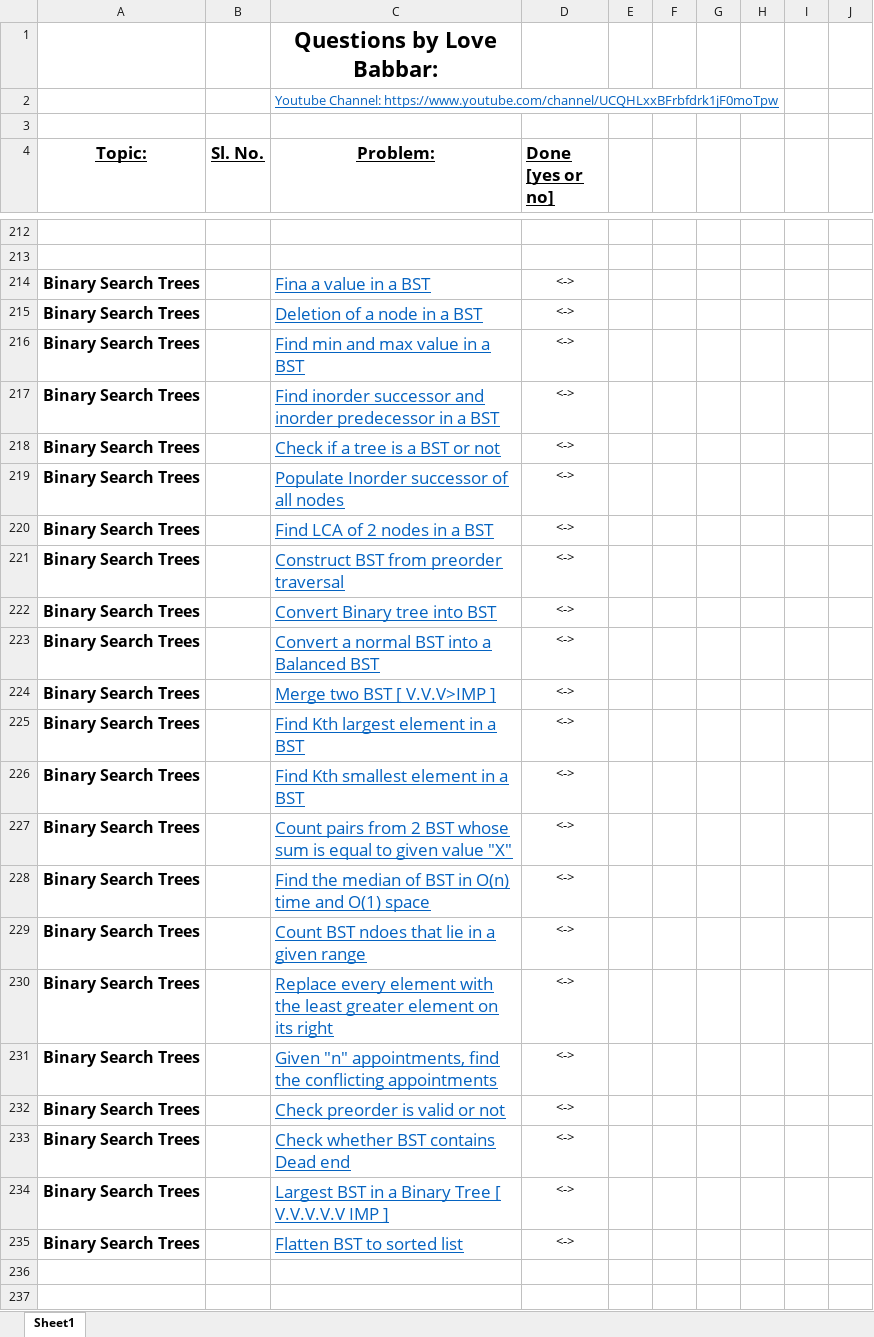
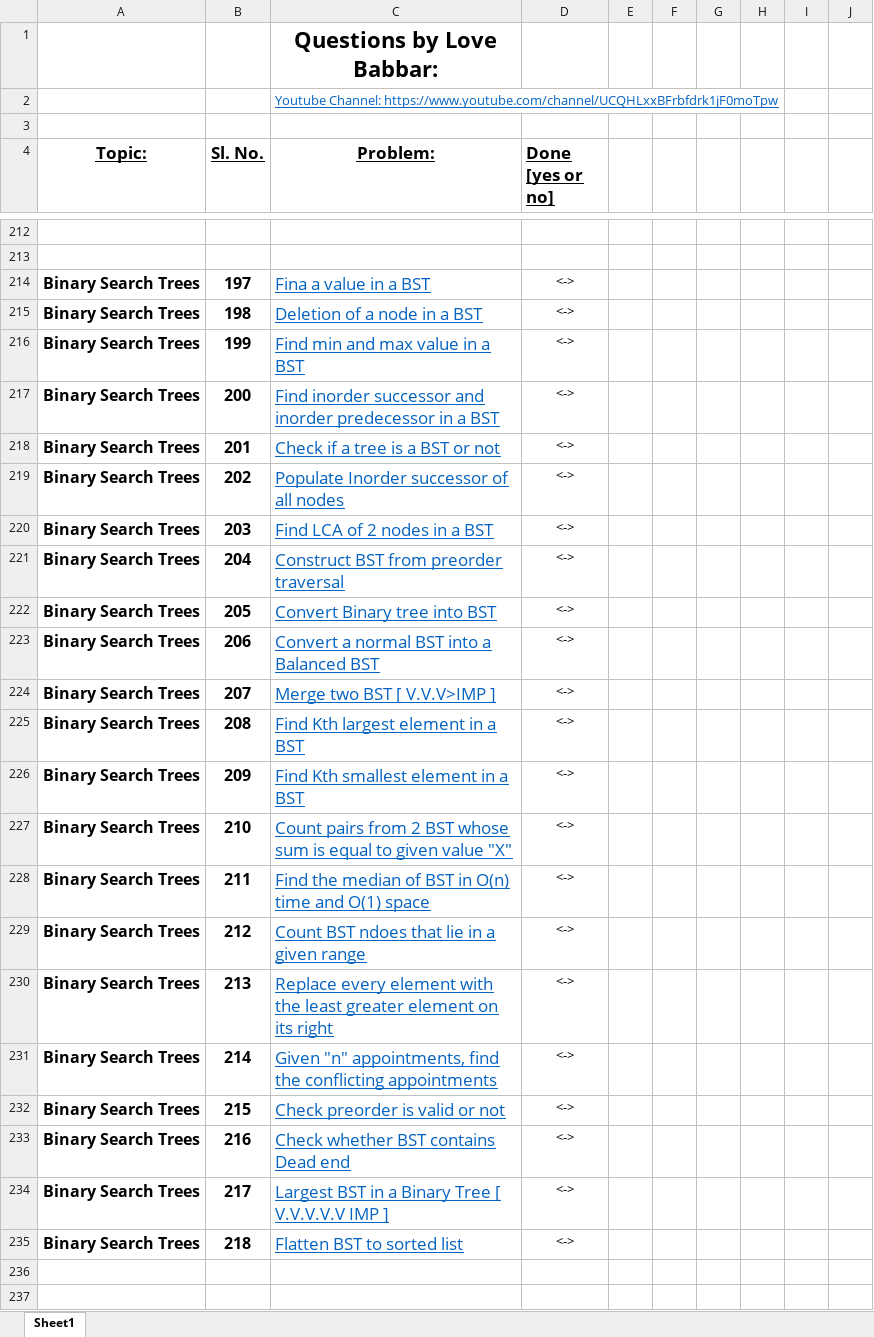
Before and after one commit to pishivam009/codingproblems, an Excel workbook: FINAL450.xlsx, sheet Sheet1, drawn as a sheet; only a part is shown, gaps mark what is left out; values as stored, in another font and other column widths than the file's, no borders; the diff covers the shown part only; the diff names each change by its address in the sheet, - before the commit and + after, or states it on an @@ line.

```diff
--- a/FINAL450.xlsx (sheet Sheet1)
+++ b/FINAL450.xlsx (sheet Sheet1)
-B214 (Sl. No.): (empty)
+B214 (Sl. No.): 197
-B215 (Sl. No.): (empty)
+B215 (Sl. No.): 198
-B216 (Sl. No.): (empty)
+B216 (Sl. No.): 199
-B217 (Sl. No.): (empty)
+B217 (Sl. No.): 200
-B218 (Sl. No.): (empty)
+B218 (Sl. No.): 201
-B219 (Sl. No.): (empty)
+B219 (Sl. No.): 202
-B220 (Sl. No.): (empty)
+B220 (Sl. No.): 203
-B221 (Sl. No.): (empty)
+B221 (Sl. No.): 204
-B222 (Sl. No.): (empty)
+B222 (Sl. No.): 205
-B223 (Sl. No.): (empty)
+B223 (Sl. No.): 206
-B224 (Sl. No.): (empty)
+B224 (Sl. No.): 207
-B225 (Sl. No.): (empty)
+B225 (Sl. No.): 208
-B226 (Sl. No.): (empty)
+B226 (Sl. No.): 209
-B227 (Sl. No.): (empty)
+B227 (Sl. No.): 210
-B228 (Sl. No.): (empty)
+B228 (Sl. No.): 211
-B229 (Sl. No.): (empty)
+B229 (Sl. No.): 212
-B230 (Sl. No.): (empty)
+B230 (Sl. No.): 213
-B231 (Sl. No.): (empty)
+B231 (Sl. No.): 214
-B232 (Sl. No.): (empty)
+B232 (Sl. No.): 215
-B233 (Sl. No.): (empty)
+B233 (Sl. No.): 216
-B234 (Sl. No.): (empty)
+B234 (Sl. No.): 217
-B235 (Sl. No.): (empty)
+B235 (Sl. No.): 218
```
Also changed, not shown: 35 edited cells elsewhere in this sheet, 2 other files.
